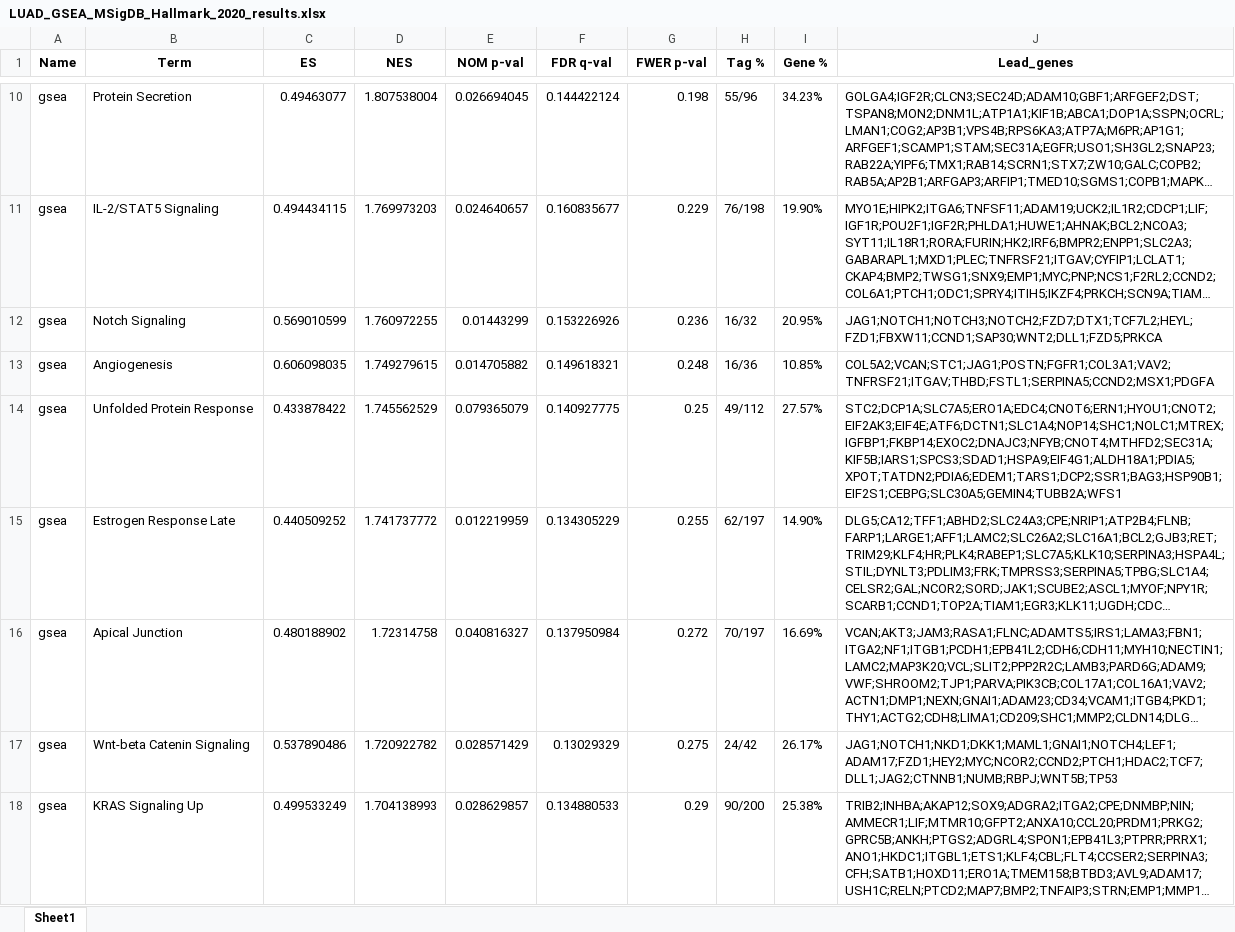
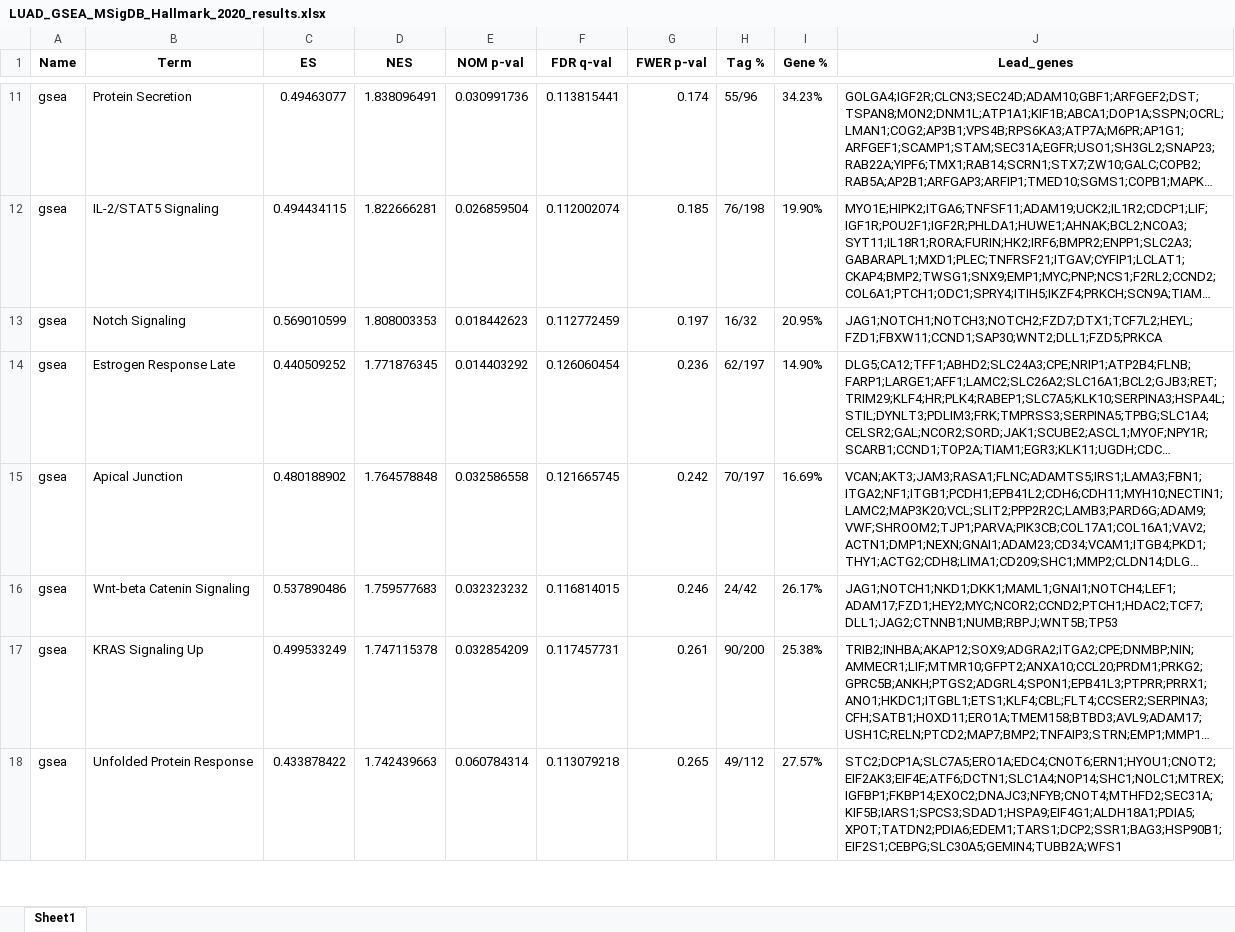
Before and after one commit to ahn2747/cancer_analysis, an Excel workbook: result_gsea/LUAD_FAT1_chip/LUAD_MSigDB_Hallmark_2020/LUAD_GSEA_MSigDB_Hallmark_2020_results.xlsx, sheet Sheet1, drawn as a sheet; only a part is shown, gaps mark what is left out; long unchanged cells end in …; values as stored, in another font and other column widths than the file's, no borders; removed rows and columns are numbered as before the commit, all else as after; the diff covers the shown part only; the diff names each change by its address in the sheet, - before the commit and + after, or states it on an @@ line.

```diff
--- a/result_gsea/LUAD_FAT1_chip/LUAD_MSigDB_Hallmark_2020/LUAD_GSEA_MSigDB_Hallmark_2020_results.xlsx (sheet Sheet1)
+++ b/result_gsea/LUAD_FAT1_chip/LUAD_MSigDB_Hallmark_2020/LUAD_GSEA_MSigDB_Hallmark_2020_results.xlsx (sheet Sheet1)
-D11 (NES): 1.807538004
+D11 (NES): 1.838096491
-E11 (NOM p-val): 0.026694045
+E11 (NOM p-val): 0.030991736
-F11 (FDR q-val): 0.144422124
+F11 (FDR q-val): 0.113815441
-G11 (FWER p-val): 0.198
+G11 (FWER p-val): 0.174
-D12 (NES): 1.769973203
+D12 (NES): 1.822666281
-E12 (NOM p-val): 0.024640657
+E12 (NOM p-val): 0.026859504
-F12 (FDR q-val): 0.160835677
+F12 (FDR q-val): 0.112002074
-G12 (FWER p-val): 0.229
+G12 (FWER p-val): 0.185
-D13 (NES): 1.760972255
+D13 (NES): 1.808003353
-E13 (NOM p-val): 0.01443299
+E13 (NOM p-val): 0.018442623
-F13 (FDR q-val): 0.153226926
+F13 (FDR q-val): 0.112772459
-G13 (FWER p-val): 0.236
+G13 (FWER p-val): 0.197
-row 13: gsea | Angiogenesis | 0.606098035 | 1.749279615 | 0.014705882 | 0.149618321 | 0.248 | 16/36 | 10.85% | COL5A2;VCAN;STC1;JAG1;POSTN;FGFR1;COL3A1;VAV2;TNFRSF21;ITGAV;THBD;FSTL1;SERPINA5;CCND2;MSX1;PDGFA
-row 14: gsea | Unfolded Protein Response | 0.433878422 | 1.745562529 | 0.079365079 | 0.140927775 | 0.25 | 49/112 | 27.57% | STC2;DCP1A;SLC7A5;ERO1A;EDC4;CNOT6;ERN1;HYOU1;CNOT2;EIF2AK3;EIF4E;ATF6;DCTN1;SLC1A4;NOP14;SHC1;NOLC1;MTREX;IGFBP1;FKBP14;EXOC2;DNAJC3;NFYB;CNOT4;MTHFD2;SEC31A;KIF5B;IARS1;SPCS3;SDAD1;HSPA9;EIF4G1;ALDH18A1;PDIA5;XPOT;TATDN2;PDIA6;EDEM1;TARS1;DCP2;SSR1;BAG3;HSP90B1;EIF2S1;CEBPG;SLC30A5;GEMIN4;TUBB2A;WFS1
-D14 (NES): 1.741737772
+D14 (NES): 1.771876345
-E14 (NOM p-val): 0.012219959
+E14 (NOM p-val): 0.014403292
-F14 (FDR q-val): 0.134305229
+F14 (FDR q-val): 0.126060454
-G14 (FWER p-val): 0.255
+G14 (FWER p-val): 0.236
-D15 (NES): 1.72314758
+D15 (NES): 1.764578848
-E15 (NOM p-val): 0.040816327
+E15 (NOM p-val): 0.032586558
-F15 (FDR q-val): 0.137950984
+F15 (FDR q-val): 0.121665745
-G15 (FWER p-val): 0.272
+G15 (FWER p-val): 0.242
-D16 (NES): 1.720922782
+D16 (NES): 1.759577683
-E16 (NOM p-val): 0.028571429
+E16 (NOM p-val): 0.032323232
-F16 (FDR q-val): 0.13029329
+F16 (FDR q-val): 0.116814015
-G16 (FWER p-val): 0.275
+G16 (FWER p-val): 0.246
-D17 (NES): 1.704138993
+D17 (NES): 1.747115378
-E17 (NOM p-val): 0.028629857
+E17 (NOM p-val): 0.032854209
-F17 (FDR q-val): 0.134880533
+F17 (FDR q-val): 0.117457731
-G17 (FWER p-val): 0.29
+G17 (FWER p-val): 0.261
+row 18: gsea | Unfolded Protein Response | 0.433878422 | 1.742439663 | 0.060784314 | 0.113079218 | 0.265 | 49/112 | 27.57% | STC2;DCP1A;SLC7A5;ERO1A;EDC4;CNOT6;ERN1;HYOU1;CNOT2;EIF2AK3;EIF4E;ATF6;DCTN1;SLC1A4;NOP14;SHC1;NOLC1;MTREX;IGFBP1;FKBP14;EXOC2;DNAJC3;NFYB;CNOT4;MTHFD2;SEC31A;KIF5B;IARS1;SPCS3;SDAD1;HSPA9;EIF4G1;ALDH18A1;PDIA5;XPOT;TATDN2;PDIA6;EDEM1;TARS1;DCP2;SSR1;BAG3;HSP90B1;EIF2S1;CEBPG;SLC30A5;GEMIN4;TUBB2A;WFS1
```
Also changed, not shown: 7 added rows, 6 removed rows and 139 edited cells elsewhere in this sheet, result_gsea/LUAD_FAT1_chip/LUAD_KEGG_2021_Human/LUAD_GSEA_KEGG_2021_Human_results.xlsx, result_gsea/LUAD_FAT1_chip/LUAD_KEGG_2021_Human/gseapy.phenotype.gsea.report_cleaned.xlsx, 46 other files.
